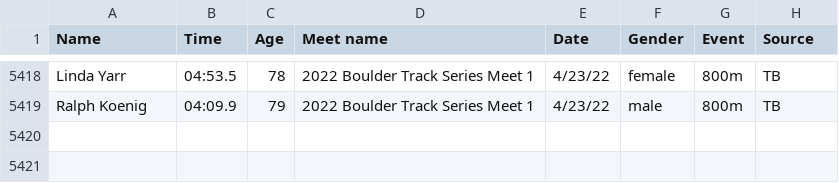
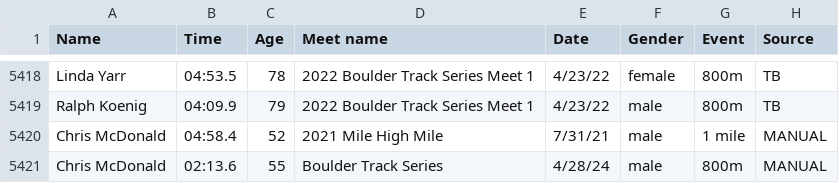
Before and after one commit to billpottle/colorado-masters-race-project, a CSV file: outdoor-track-data.csv, drawn as a sheet; only a part is shown, gaps mark what is left out; the diff names each change by its address in the sheet, - before the commit and + after, or states it on an @@ line.

Commit message:
adding Chris McDonald missing times

```diff
--- a/outdoor-track-data.csv
+++ b/outdoor-track-data.csv
+row 5420: Chris McDonald | 04:58.4 | 52 | 2021 Mile High Mile | 7/31/21 | male | 1 mile | MANUAL
+row 5421: Chris McDonald | 02:13.6 | 55 | Boulder Track Series | 4/28/24 | male | 800m | MANUAL
```
